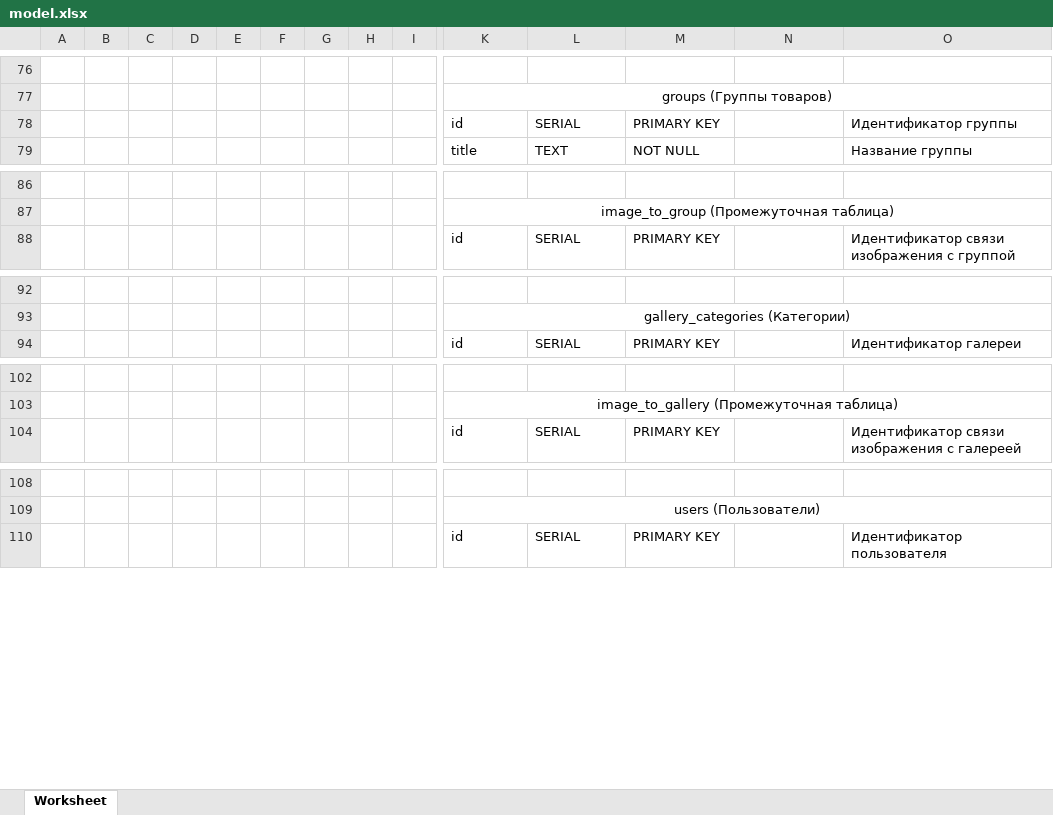
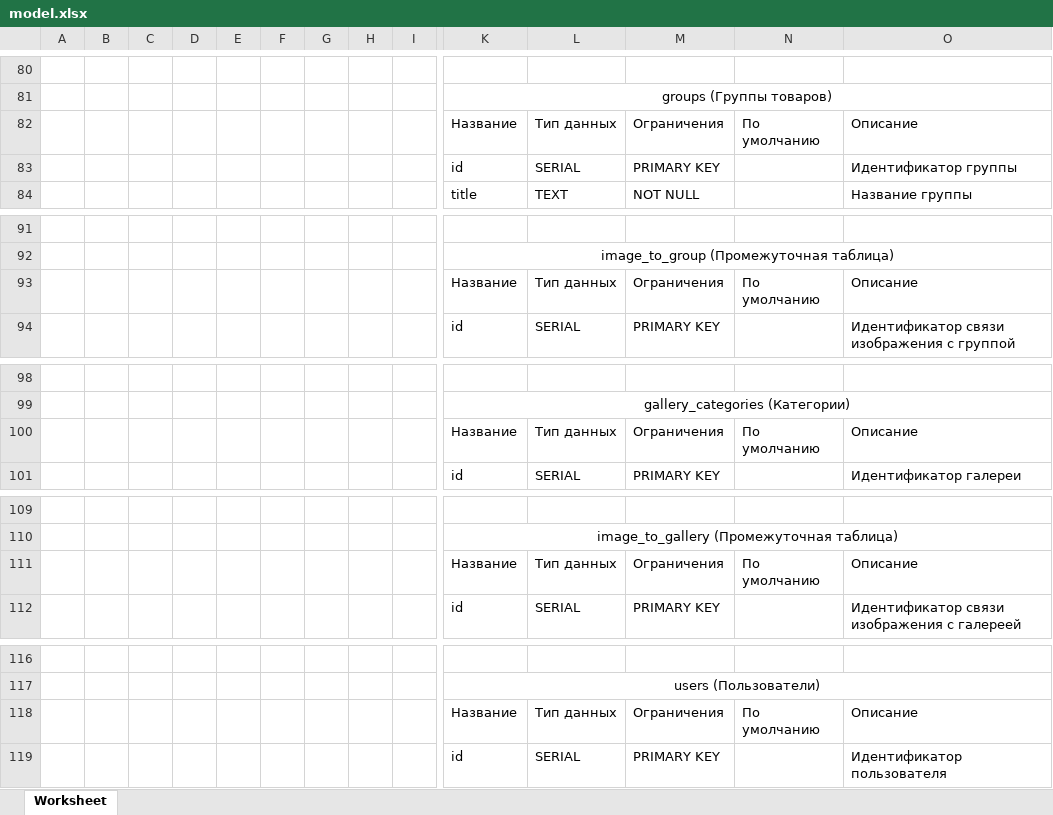
Before and after one commit to NIGVI/database-university-project, an Excel workbook: physical-model/model.xlsx, sheet Worksheet, drawn as a sheet; only a part is shown, gaps mark what is left out; values as stored, in another font and other column widths than the file's, no borders; rows hold the shown columns only; the diff covers the shown part only; the diff names each change by its address in the sheet, - before the commit and + after, or states it on an @@ line.

```diff
--- a/physical-model/model.xlsx (sheet Worksheet)
+++ b/physical-model/model.xlsx (sheet Worksheet)
+row 82:  |  |  |  |  |  |  |  |  | Название | Тип данных | Ограничения | По умолчанию | Описание
+row 93:  |  |  |  |  |  |  |  |  | Название | Тип данных | Ограничения | По умолчанию | Описание
+row 100:  |  |  |  |  |  |  |  |  | Название | Тип данных | Ограничения | По умолчанию | Описание
+row 111:  |  |  |  |  |  |  |  |  | Название | Тип данных | Ограничения | По умолчанию | Описание
+row 118:  |  |  |  |  |  |  |  |  | Название | Тип данных | Ограничения | По умолчанию | Описание
```
Also changed, not shown: 13 added rows elsewhere in this sheet, 4 other files.
